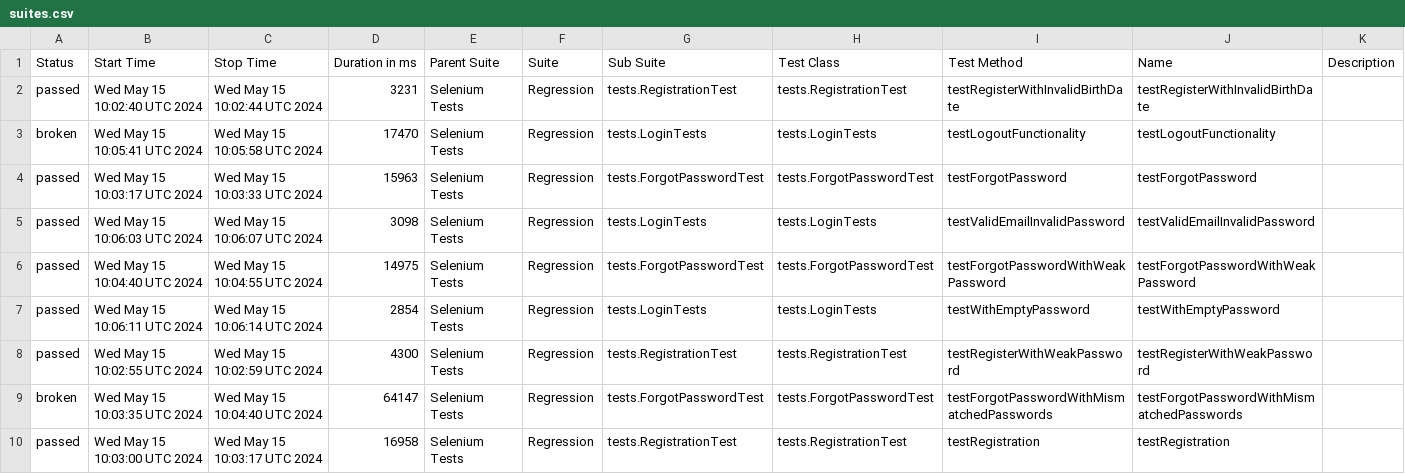
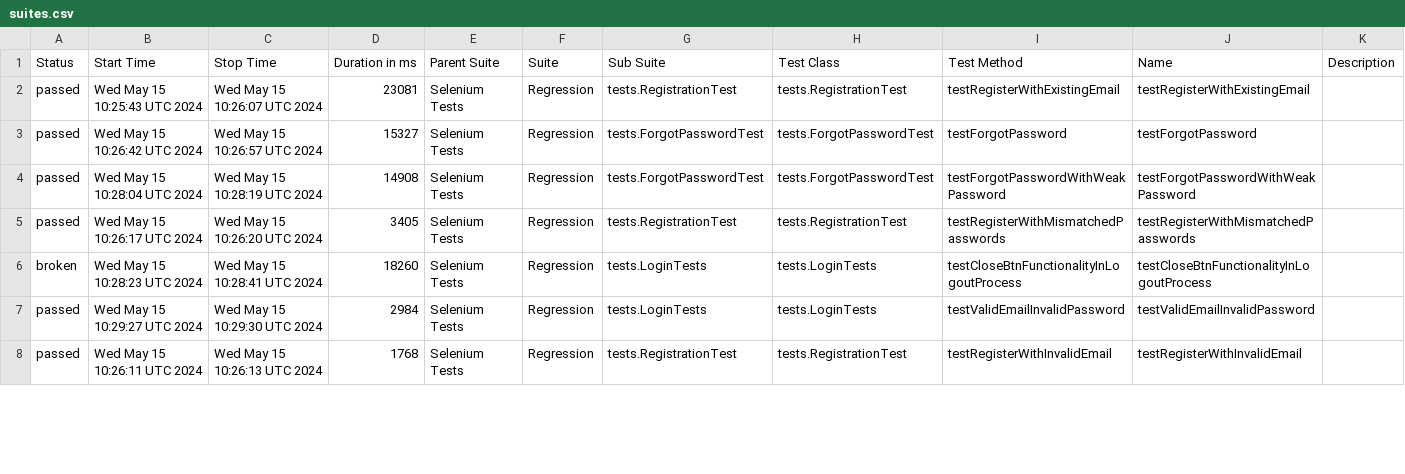
Before and after one commit to GevorgKhachatryann/Tesvan_Platform, a CSV file: data/suites.csv, drawn as a sheet; only a part is shown; the diff covers the shown part only.

```diff
--- a/data/suites.csv
+++ b/data/suites.csv
@@ -1,10 +1,8 @@
 "Status","Start Time","Stop Time","Duration in ms","Parent Suite","Suite","Sub Suite","Test Class","Test Method","Name","Description"
-"passed","Wed May 15 10:02:40 UTC 2024","Wed May 15 10:02:44 UTC 2024","3231","Selenium Tests","Regression","tests.RegistrationTest","tests.RegistrationTest","testRegisterWithInvalidBirthDate","testRegisterWithInvalidBirthDate",""
-"broken","Wed May 15 10:05:41 UTC 2024","Wed May 15 10:05:58 UTC 2024","17470","Selenium Tests","Regression","tests.LoginTests","tests.LoginTests","testLogoutFunctionality","testLogoutFunctionality",""
-"passed","Wed May 15 10:03:17 UTC 2024","Wed May 15 10:03:33 UTC 2024","15963","Selenium Tests","Regression","tests.ForgotPasswordTest","tests.ForgotPasswordTest","testForgotPassword","testForgotPassword",""
-"passed","Wed May 15 10:06:03 UTC 2024","Wed May 15 10:06:07 UTC 2024","3098","Selenium Tests","Regression","tests.LoginTests","tests.LoginTests","testValidEmailInvalidPassword","testValidEmailInvalidPassword",""
-"passed","Wed May 15 10:04:40 UTC 2024","Wed May 15 10:04:55 UTC 2024","14975","Selenium Tests","Regression","tests.ForgotPasswordTest","tests.ForgotPasswordTest","testForgotPasswordWithWeakPassword","testForgotPasswordWithWeakPassword",""
-"passed","Wed May 15 10:06:11 UTC 2024","Wed May 15 10:06:14 UTC 2024","2854","Selenium Tests","Regression","tests.LoginTests","tests.LoginTests","testWithEmptyPassword","testWithEmptyPassword",""
-"passed","Wed May 15 10:02:55 UTC 2024","Wed May 15 10:02:59 UTC 2024","4300","Selenium Tests","Regression","tests.RegistrationTest","tests.RegistrationTest","testRegisterWithWeakPassword","testRegisterWithWeakPassword",""
-"broken","Wed May 15 10:03:35 UTC 2024","Wed May 15 10:04:40 UTC 2024","64147","Selenium Tests","Regression","tests.ForgotPasswordTest","tests.ForgotPasswordTest","testForgotPasswordWithMismatchedPasswords","testForgotPasswordWithMismatchedPasswords",""
-"passed","Wed May 15 10:03:00 UTC 2024","Wed May 15 10:03:17 UTC 2024","16958","Selenium Tests","Regression","tests.RegistrationTest","tests.RegistrationTest","testRegistration","testRegistration",""
+"passed","Wed May 15 10:25:43 UTC 2024","Wed May 15 10:26:07 UTC 2024","23081","Selenium Tests","Regression","tests.RegistrationTest","tests.RegistrationTest","testRegisterWithExistingEmail","testRegisterWithExistingEmail",""
+"passed","Wed May 15 10:26:42 UTC 2024","Wed May 15 10:26:57 UTC 2024","15327","Selenium Tests","Regression","tests.ForgotPasswordTest","tests.ForgotPasswordTest","testForgotPassword","testForgotPassword",""
+"passed","Wed May 15 10:28:04 UTC 2024","Wed May 15 10:28:19 UTC 2024","14908","Selenium Tests","Regression","tests.ForgotPasswordTest","tests.ForgotPasswordTest","testForgotPasswordWithWeakPassword","testForgotPasswordWithWeakPassword",""
+"passed","Wed May 15 10:26:17 UTC 2024","Wed May 15 10:26:20 UTC 2024","3405","Selenium Tests","Regression","tests.RegistrationTest","tests.RegistrationTest","testRegisterWithMismatchedPasswords","testRegisterWithMismatchedPasswords",""
+"broken","Wed May 15 10:28:23 UTC 2024","Wed May 15 10:28:41 UTC 2024","18260","Selenium Tests","Regression","tests.LoginTests","tests.LoginTests","testCloseBtnFunctionalityInLogoutProcess","testCloseBtnFunctionalityInLogoutProcess",""
+"passed","Wed May 15 10:29:27 UTC 2024","Wed May 15 10:29:30 UTC 2024","2984","Selenium Tests","Regression","tests.LoginTests","tests.LoginTests","testValidEmailInvalidPassword","testValidEmailInvalidPassword",""
+"passed","Wed May 15 10:26:11 UTC 2024","Wed May 15 10:26:13 UTC 2024","1768","Selenium Tests","Regression","tests.RegistrationTest","tests.RegistrationTest","testRegisterWithInvalidEmail","testRegisterWithInvalidEmail",""
```
Also changed, not shown: 4 added rows, 2 removed rows and 42 edited cells elsewhere in this file, 55 other files.
